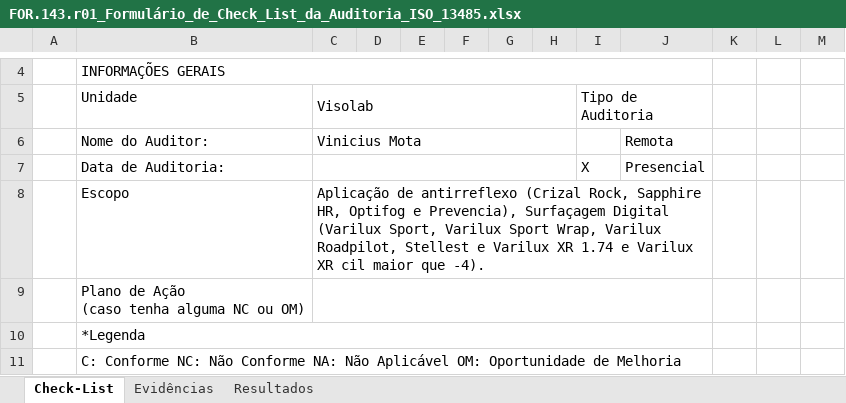
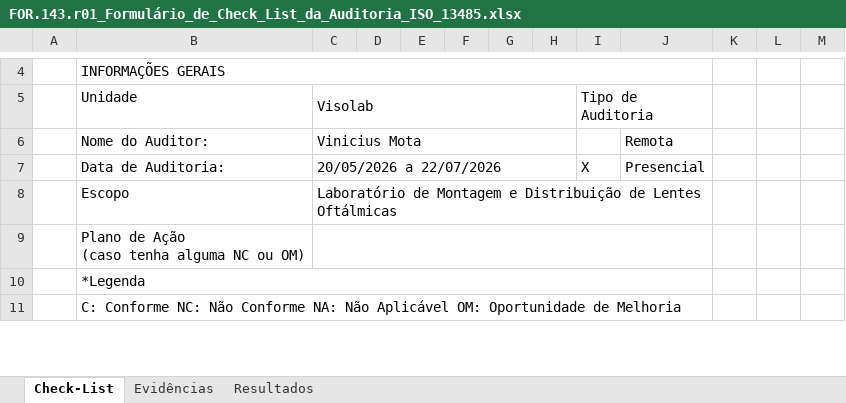
Before and after one commit to vmotasilva/CalibraWeb, an Excel workbook: FOR.143.r01_Formulário_de_Check_List_da_Auditoria_ISO_13485.xlsx, sheet Check-List, drawn as a sheet; only a part is shown, gaps mark what is left out; values as stored, in another font and other column widths than the file's, no cell formats; the diff covers the shown part only; the diff names each change by its address in the sheet, - before the commit and + after, or states it on an @@ line.

Commit message:
fix(checklist): remover linhas extras de agrupadores pai e restaurar estrutura original do template

```diff
--- a/FOR.143.r01_Formulário_de_Check_List_da_Auditoria_ISO_13485.xlsx (sheet Check-List)
+++ b/FOR.143.r01_Formulário_de_Check_List_da_Auditoria_ISO_13485.xlsx (sheet Check-List)
-C7 (Visolab): (empty)
+C7 (Visolab): 20/05/2026 a 22/07/2026
-C8 (Visolab): Aplicação de antirreflexo (Crizal Rock, Sapphire HR, Optifog e Prevencia), Surfaçagem Digital (Varilux Sport, Varilux Sport Wrap, Varilux Roadpilot, Stellest e Varilux XR 1.74 e Varilux XR cil maior que -4).
+C8 (Visolab): Laboratório de Montagem e Distribuição de Lentes Oftálmicas
```
Also changed, not shown: 4 added rows, 4 removed rows and 81 edited cells elsewhere in this sheet, cell formats, Checklist_Auditoria_ISO_13485_2016_3 (1).xlsx, FOR.143.r01_Formulário_de_Check_List_da_Auditoria_ISO_13485_Publicado.xlsx, 1 other file.
